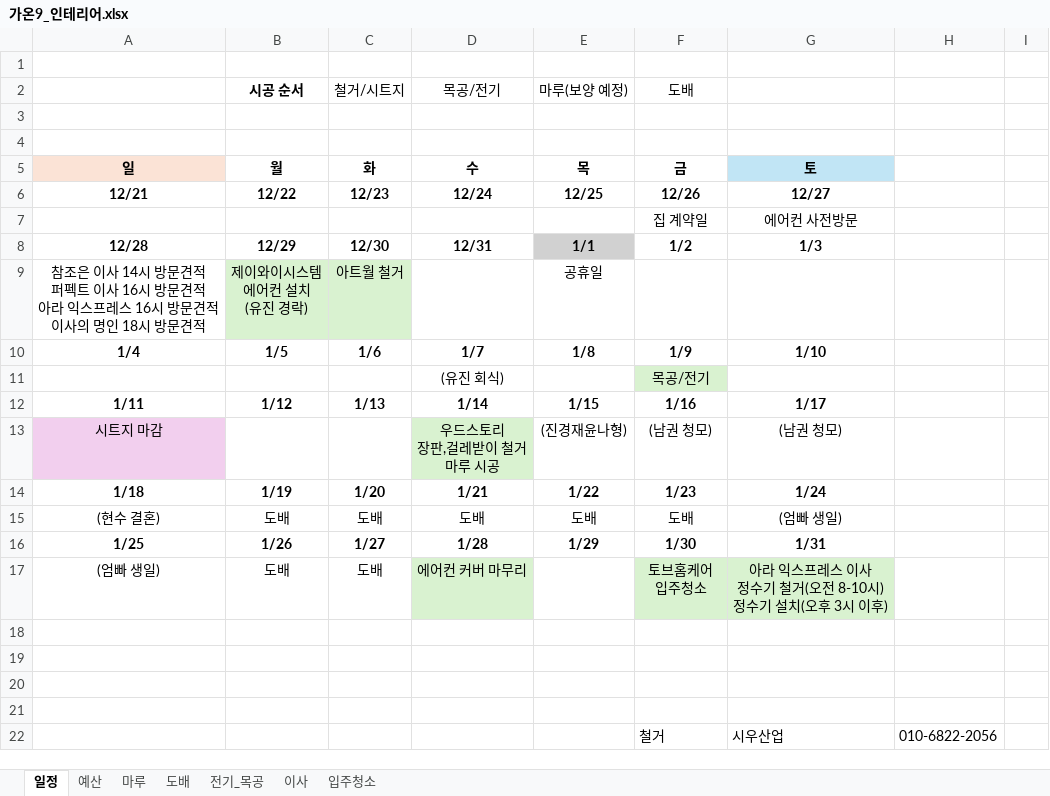
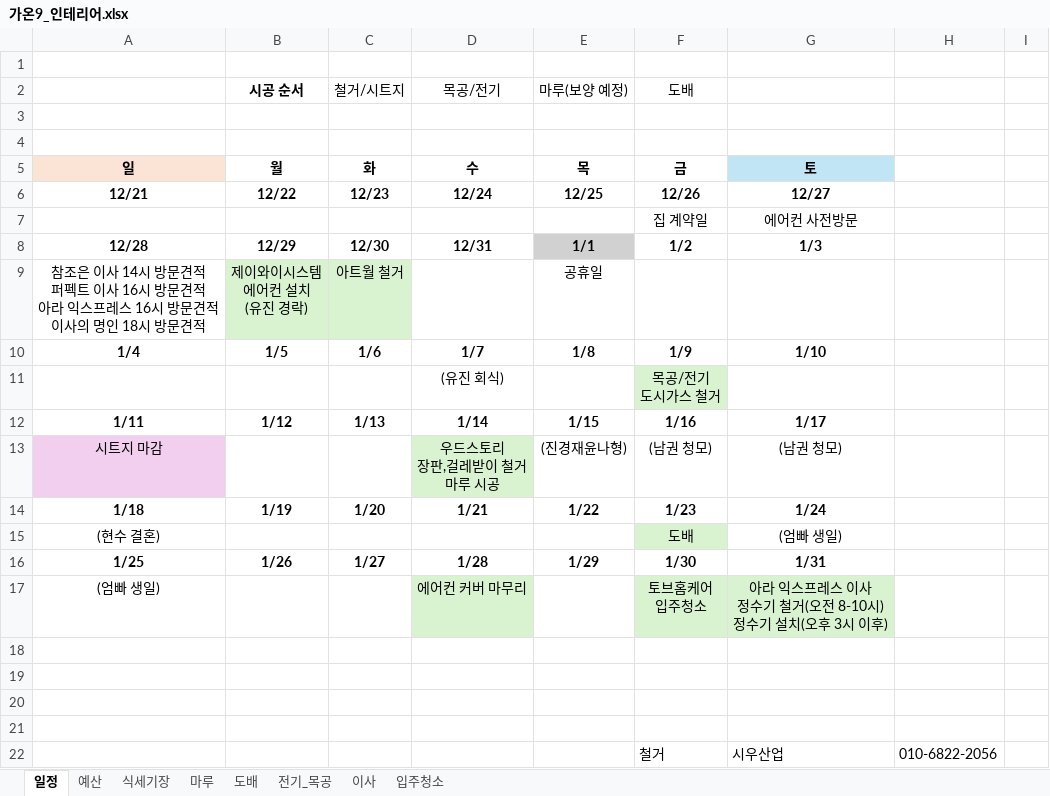
Before and after one commit to saewon1000/csw, an Excel workbook: 부동산/가온9_인테리어.xlsx, sheet 일정, drawn as a sheet; only a part is shown; values as stored, in another font and other column widths than the file's, no borders; ↵ is a line break in a cell; the diff names each change by its address in the sheet, - before the commit and + after, or states it on an @@ line.

```diff
--- a/부동산/가온9_인테리어.xlsx (sheet 일정)
+++ b/부동산/가온9_인테리어.xlsx (sheet 일정)
+sheet tab: 식세기장
-F11: 목공/전기
+F11: 목공/전기 ↵ 도시가스 철거
-B15: 도배
+B15: (empty)
-C15: 도배
+C15: (empty)
-D15: 도배
+D15: (empty)
-E15: 도배
+E15: (empty)
-F15 fill: none
+F15 fill: #D9F2D0
-B17: 도배
+B17: (empty)
-C17: 도배
+C17: (empty)
```
Also changed, not shown: sheet 도배, sheet 예산.
